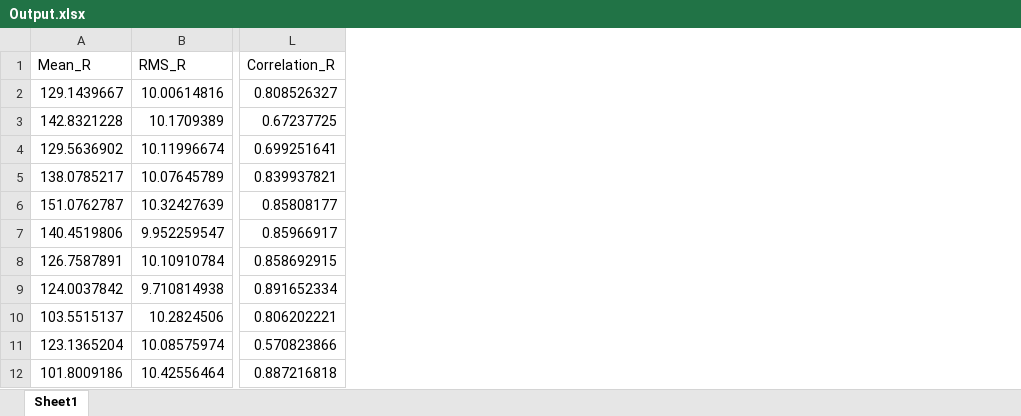
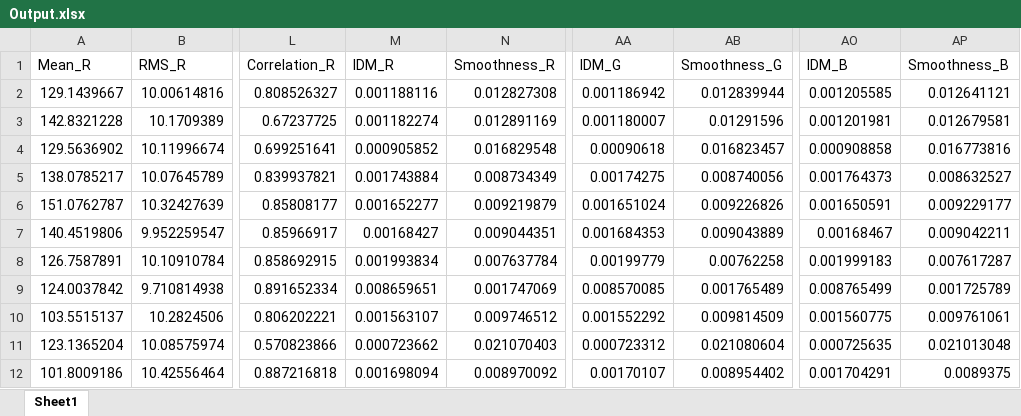
Before and after one commit to arfan64shah/Arfan_FinalYearProject, an Excel workbook: Output.xlsx, sheet Sheet1, drawn as a sheet; only a part is shown, gaps mark what is left out; values as stored, in another font and other column widths than the file's, no borders; the diff names each change by its address in the sheet, - before the commit and + after, or states it on an @@ line.

Commit message:
Added Smoothness for all the images

```diff
--- a/Output.xlsx (sheet Sheet1)
+++ b/Output.xlsx (sheet Sheet1)
+column M (IDM_R), rows 2-12: 0.001188116 | 0.001182274 | 0.000905852 | 0.001743884 | 0.001652277 | 0.00168427 | 0.001993834 | 0.008659651 | 0.001563107 | 0.000723662 | 0.001698094
+column N (Smoothness_R), rows 2-12: 0.012827308 | 0.012891169 | 0.016829548 | 0.008734349 | 0.009219879 | 0.009044351 | 0.007637784 | 0.001747069 | 0.009746512 | 0.021070403 | 0.008970092
+column AA (IDM_G), rows 2-12: 0.001186942 | 0.001180007 | 0.00090618 | 0.00174275 | 0.001651024 | 0.001684353 | 0.00199779 | 0.008570085 | 0.001552292 | 0.000723312 | 0.00170107
+column AB (Smoothness_G), rows 2-12: 0.012839944 | 0.01291596 | 0.016823457 | 0.008740056 | 0.009226826 | 0.009043889 | 0.00762258 | 0.001765489 | 0.009814509 | 0.021080604 | 0.008954402
+column AO (IDM_B), rows 2-12: 0.001205585 | 0.001201981 | 0.000908858 | 0.001764373 | 0.001650591 | 0.00168467 | 0.001999183 | 0.008765499 | 0.001560775 | 0.000725635 | 0.001704291
+column AP (Smoothness_B), rows 2-12: 0.012641121 | 0.012679581 | 0.016773816 | 0.008632527 | 0.009229177 | 0.009042211 | 0.007617287 | 0.001725789 | 0.009761061 | 0.021013048 | 0.0089375
```
Also changed, not shown: BlueChannel.xlsx, GreenChannel.xlsx, 15 other files.
